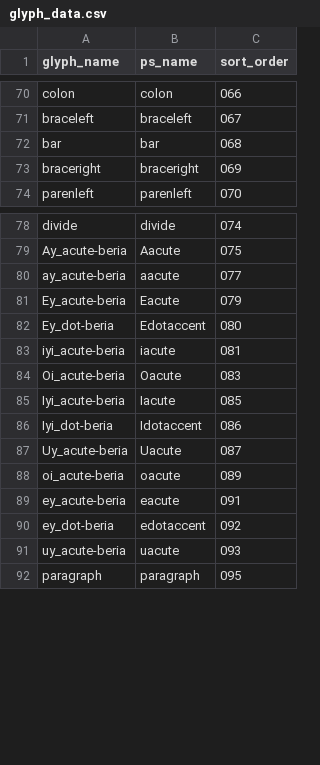
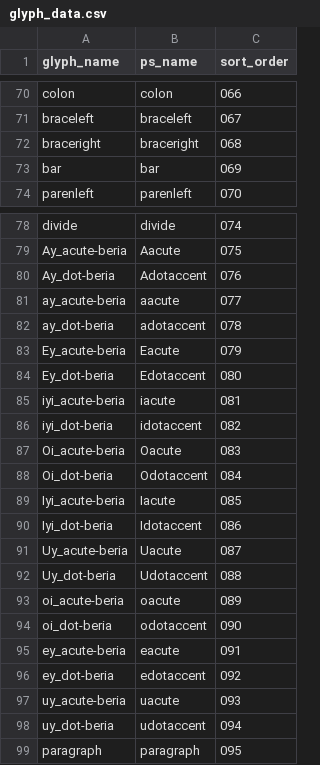
Before and after one commit to silnrsi/font-zaghawa-beria, a CSV file: source/glyph_data.csv, drawn as a sheet; only a part is shown, gaps mark what is left out.

```diff
--- a/source/glyph_data.csv
+++ b/source/glyph_data.csv
@@ -71,4 +71,4 @@ colon,colon,066
 braceleft,braceleft,067
-bar,bar,068
-braceright,braceright,069
+braceright,braceright,068
+bar,bar,069
 parenleft,parenleft,070
@@ -79,3 +79,5 @@ divide,divide,074
 Ay_acute-beria,Aacute,075
+Ay_dot-beria,Adotaccent,076
 ay_acute-beria,aacute,077
+ay_dot-beria,adotaccent,078
 Ey_acute-beria,Eacute,079
@@ -83,3 +85,5 @@ Ey_dot-beria,Edotaccent,080
 iyi_acute-beria,iacute,081
+iyi_dot-beria,idotaccent,082
 Oi_acute-beria,Oacute,083
+Oi_dot-beria,Odotaccent,084
 Iyi_acute-beria,Iacute,085
@@ -87,3 +91,5 @@ Iyi_dot-beria,Idotaccent,086
 Uy_acute-beria,Uacute,087
+Uy_dot-beria,Udotaccent,088
 oi_acute-beria,oacute,089
+oi_dot-beria,odotaccent,090
 ey_acute-beria,eacute,091
@@ -91,2 +97,3 @@ ey_dot-beria,edotaccent,092
 uy_acute-beria,uacute,093
+uy_dot-beria,udotaccent,094
 paragraph,paragraph,095
```
Also changed, not shown: tools/encodingchanges.csv, 44 other files.
